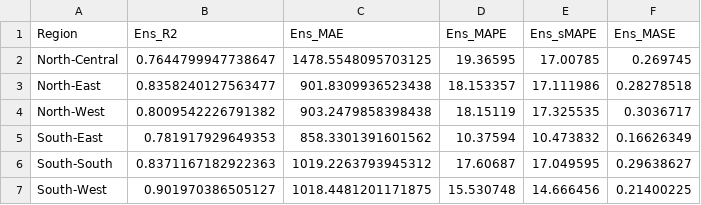
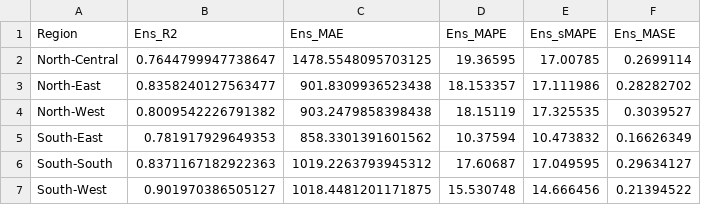
Before and after one commit to David-Ibitokun/Nig-Climate-Soil-With-DL, a CSV file: results/per_region_ensemble_mapes_maase_trimmed.csv, drawn as a sheet.

```diff
--- a/results/per_region_ensemble_mapes_maase_trimmed.csv
+++ b/results/per_region_ensemble_mapes_maase_trimmed.csv
@@ -1,7 +1,7 @@
 Region,Ens_R2,Ens_MAE,Ens_MAPE,Ens_sMAPE,Ens_MASE
-North-Central,0.7644799947738647,1478.5548095703125,19.36595,17.00785,0.269745
-North-East,0.8358240127563477,901.8309936523438,18.153357,17.111986,0.28278518
-North-West,0.8009542226791382,903.2479858398438,18.15119,17.325535,0.3036717
+North-Central,0.7644799947738647,1478.5548095703125,19.36595,17.00785,0.2699114
+North-East,0.8358240127563477,901.8309936523438,18.153357,17.111986,0.28282702
+North-West,0.8009542226791382,903.2479858398438,18.15119,17.325535,0.3039527
 South-East,0.781917929649353,858.3301391601562,10.37594,10.473832,0.16626349
-South-South,0.8371167182922363,1019.2263793945312,17.60687,17.049595,0.29638627
-South-West,0.901970386505127,1018.4481201171875,15.530748,14.666456,0.21400225
+South-South,0.8371167182922363,1019.2263793945312,17.60687,17.049595,0.29634127
+South-West,0.901970386505127,1018.4481201171875,15.530748,14.666456,0.21394522
```
Also changed, not shown: results/ensemble_metrics_mapes_maase_trimmed.csv, results/per_crop_ensemble_mapes_maase_trimmed.csv, 24 other files.
